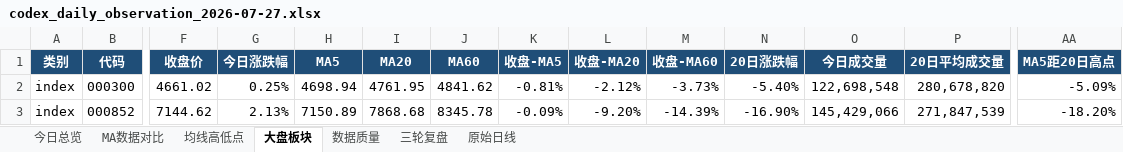
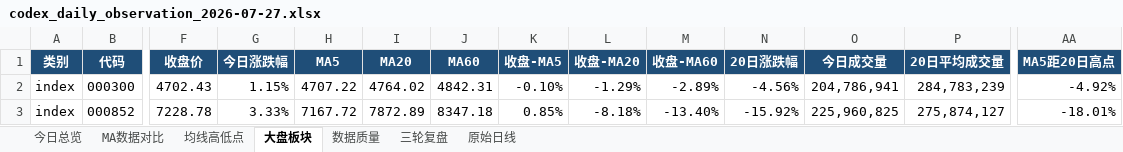
Before and after one commit to ghskb1949/a-share-dashboard, an Excel workbook: codex_daily_observation_2026-07-27.xlsx, sheet 大盘板块, drawn as a sheet; only a part is shown, gaps mark what is left out; values as stored, in another font and other column widths than the file's, no borders; the diff covers the shown part only; the diff names each change by its address in the sheet, - before the commit and + after, or states it on an @@ line.

```diff
--- a/codex_daily_observation_2026-07-27.xlsx (sheet 大盘板块)
+++ b/codex_daily_observation_2026-07-27.xlsx (sheet 大盘板块)
-F2 (收盘价): 4661.02
+F2 (收盘价): 4702.43
-G2 (今日涨跌幅): 0.25%
+G2 (今日涨跌幅): 1.15%
-H2 (MA5): 4698.94
+H2 (MA5): 4707.22
-I2 (MA20): 4761.95
+I2 (MA20): 4764.02
-J2 (MA60): 4841.62
+J2 (MA60): 4842.31
-K2 (收盘-MA5): -0.81%
+K2 (收盘-MA5): -0.10%
-L2 (收盘-MA20): -2.12%
+L2 (收盘-MA20): -1.29%
-M2 (收盘-MA60): -3.73%
+M2 (收盘-MA60): -2.89%
-N2 (20日涨跌幅): -5.40%
+N2 (20日涨跌幅): -4.56%
-O2 (今日成交量): 122,698,548
+O2 (今日成交量): 204,786,941
-P2 (20日平均成交量): 280,678,820
+P2 (20日平均成交量): 284,783,239
-AA2 (MA5距20日高点): -5.09%
+AA2 (MA5距20日高点): -4.92%
-F3 (收盘价): 7144.62
+F3 (收盘价): 7228.78
-G3 (今日涨跌幅): 2.13%
+G3 (今日涨跌幅): 3.33%
-H3 (MA5): 7150.89
+H3 (MA5): 7167.72
-I3 (MA20): 7868.68
+I3 (MA20): 7872.89
-J3 (MA60): 8345.78
+J3 (MA60): 8347.18
-K3 (收盘-MA5): -0.09%
+K3 (收盘-MA5): 0.85%
-L3 (收盘-MA20): -9.20%
+L3 (收盘-MA20): -8.18%
-M3 (收盘-MA60): -14.39%
+M3 (收盘-MA60): -13.40%
-N3 (20日涨跌幅): -16.90%
+N3 (20日涨跌幅): -15.92%
-O3 (今日成交量): 145,429,066
+O3 (今日成交量): 225,960,825
-P3 (20日平均成交量): 271,847,539
+P3 (20日平均成交量): 275,874,127
-AA3 (MA5距20日高点): -18.20%
+AA3 (MA5距20日高点): -18.01%
```
Also changed, not shown: 139 edited cells elsewhere in this sheet, sheet 均线高低点, sheet 原始日线, sheet MA数据对比, sheet 今日总览, sheet 数据质量, output/codex_daily_observation_2026-07-27.xlsx, 3 other files.
